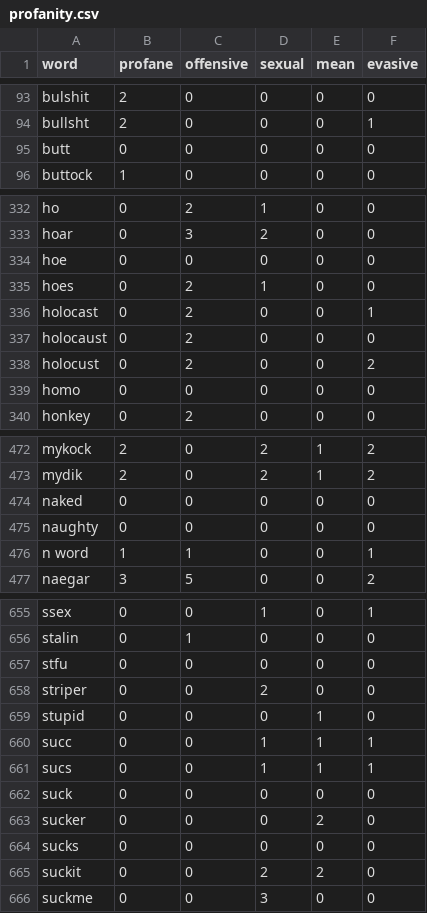
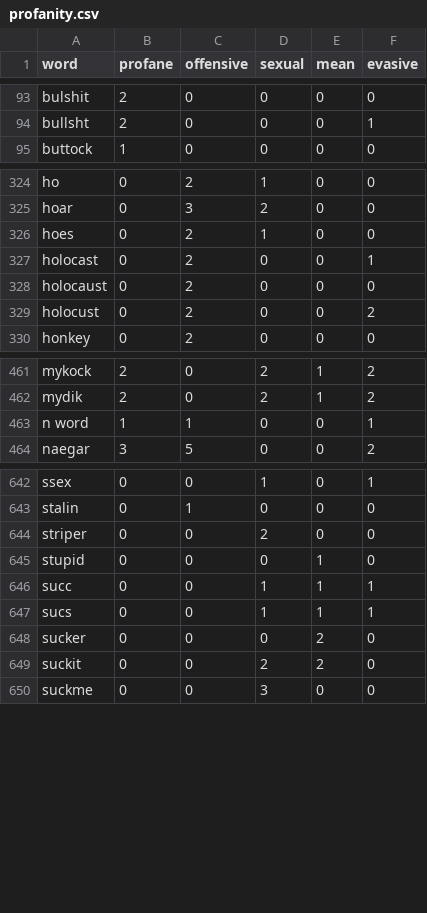
Before and after one commit to GManTheMarioGuy/rustrict, a CSV file: src/profanity.csv, drawn as a sheet; only a part is shown, gaps mark what is left out; the diff covers the shown part only.

Commit message:
Update

```diff
--- a/src/profanity.csv
+++ b/src/profanity.csv
@@ -94,3 +94,2 @@ bulshit,2,0,0,0,0
 bullsht,2,0,0,0,1
-butt,0,0,0,0,0
 buttock,1,0,0,0,0
@@ -333,3 +325,2 @@ ho,0,2,1,0,0
 hoar,0,3,2,0,0
-hoe,0,0,0,0,0
 hoes,0,2,1,0,0
@@ -338,3 +329,2 @@ holocaust,0,2,0,0,0
 holocust,0,2,0,0,2
- homo,0,0,0,0,0
 honkey,0,2,0,0,0
@@ -473,4 +462,2 @@ mykock,2,0,2,1,2
 mydik,2,0,2,1,2
-naked,0,0,0,0,0
-naughty,0,0,0,0,0
 n word,1,1,0,0,1
@@ -656,3 +643,2 @@ ssex,0,0,1,0,1
 stalin,0,1,0,0,0
-stfu,0,0,0,0,0
 striper,0,0,2,0,0
@@ -661,5 +647,3 @@ succ,0,0,1,1,1
 sucs,0,0,1,1,1
-suck,0,0,0,0,0
 sucker,0,0,0,2,0
-sucks,0,0,0,0,0
 suckit,0,0,2,2,0
```
Also changed, not shown: 8 removed rows and 4 edited cells elsewhere in this file.
